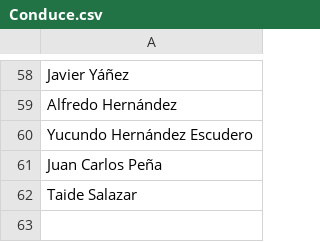
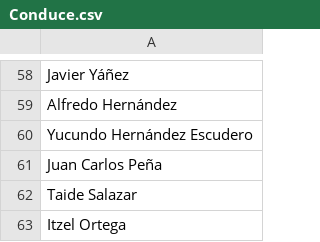
Before and after one commit to thelonious9/radio, a CSV file: Conduce.csv, drawn as a sheet; only a part is shown, gaps mark what is left out.

Commit message:
Itzel Ortega

```diff
--- a/Conduce.csv
+++ b/Conduce.csv
@@ -62 +62,2 @@ Juan Carlos Peña
 Taide Salazar
+Itzel Ortega
```
